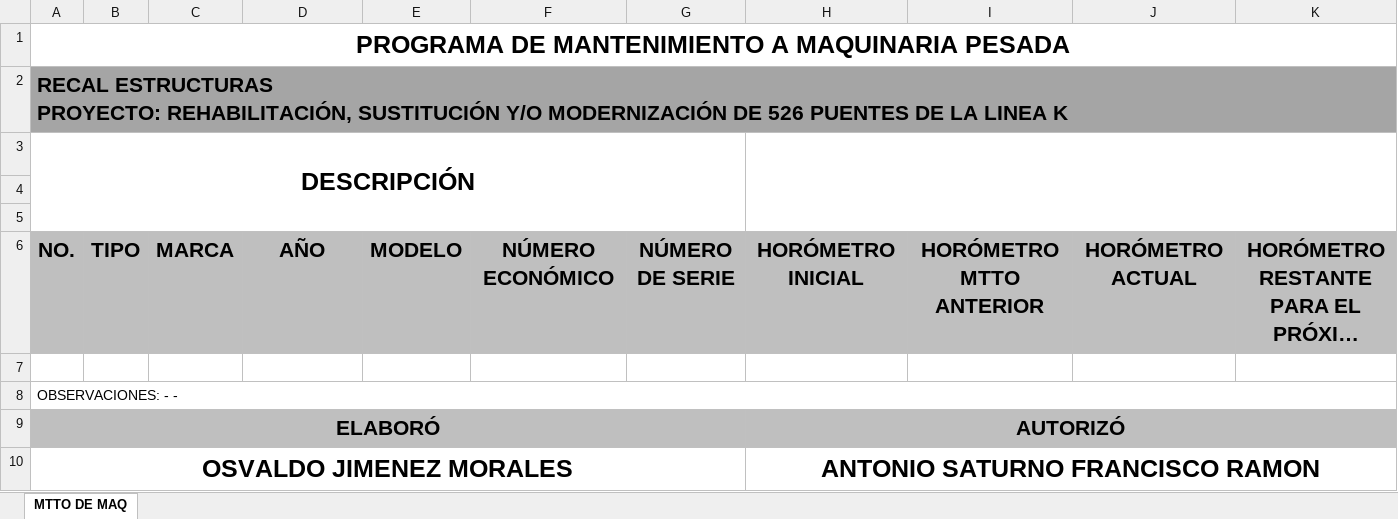
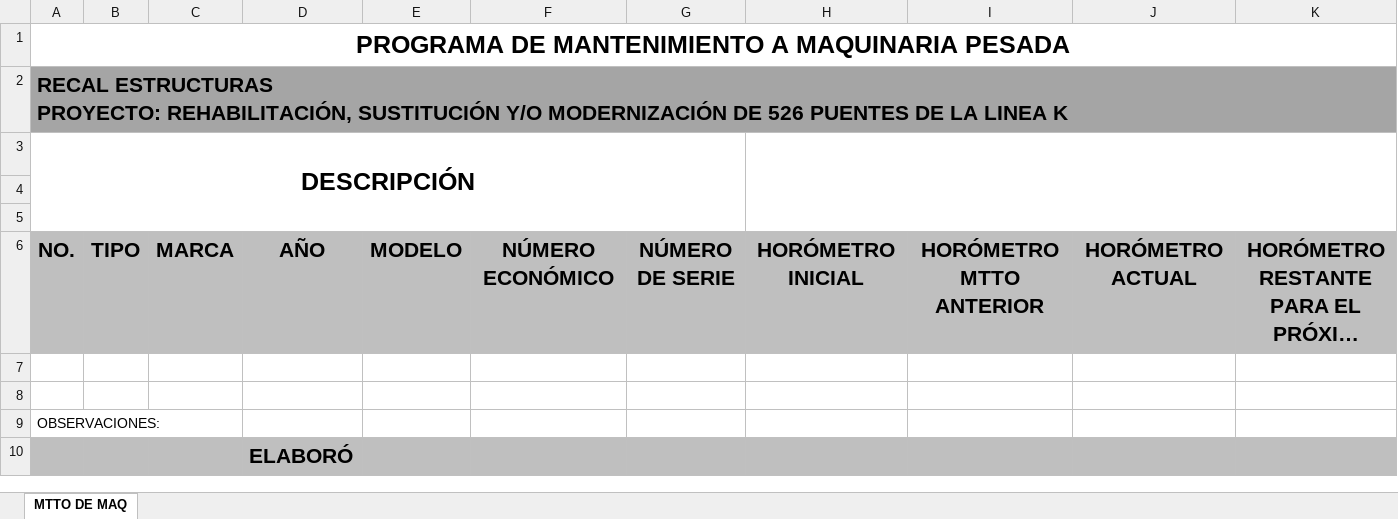
Before and after one commit to OmarVenturaP/recal-hse, an Excel workbook: public/plantillas/12_PLAN_SERVICIO_MAQUINARIA.xlsx, sheet MTTO DE MAQ, drawn as a sheet; only a part is shown; long unchanged cells end in …; values as stored, in another font and other column widths than the file's, no borders; charts and pictures not drawn; removed rows and columns are numbered as before the commit, all else as after; rows hold the shown columns only; the diff names each change by its address in the sheet, - before the commit and + after, or states it on an @@ line.

```diff
--- a/public/plantillas/12_PLAN_SERVICIO_MAQUINARIA.xlsx (sheet MTTO DE MAQ)
+++ b/public/plantillas/12_PLAN_SERVICIO_MAQUINARIA.xlsx (sheet MTTO DE MAQ)
+row 8: (empty)
-A9: OBSERVACIONES: - -
+A9: OBSERVACIONES:
-A8:O8 merged
-row 9: ELABORÓ |  |  |  |  |  |  | AUTORIZÓ
-row 10: OSVALDO JIMENEZ MORALES |  |  |  |  |  |  | ANTONIO SATURNO FRANCISCO RAMON
+row 10:  |  |  | ELABORÓ
```
Also changed, not shown: charts or pictures, public/plantillas/11_PROG_UTILIZACION_VEHICULOS.xlsx, public/plantillas/12_PLAN_SERVICIO.xlsx, 24 other files.
